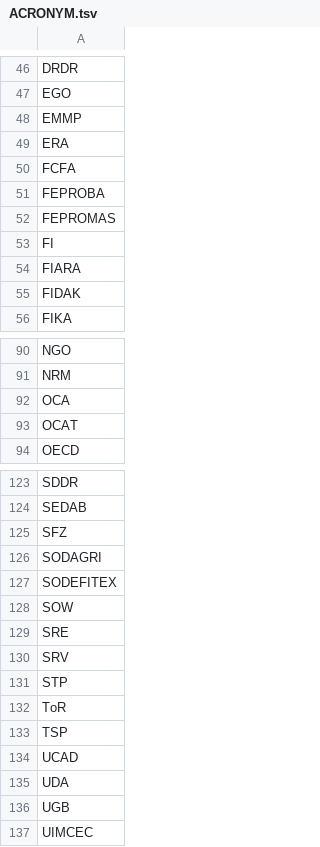
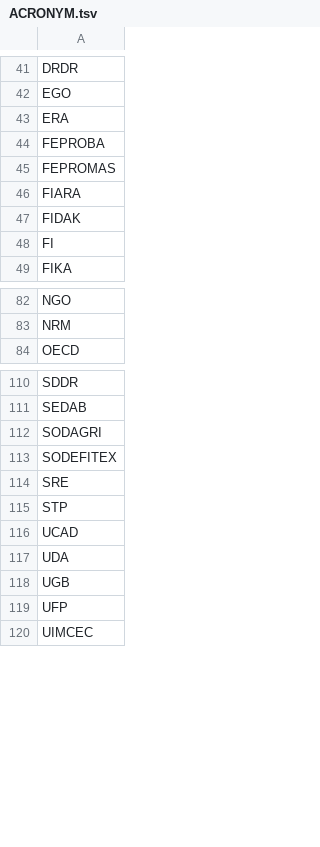
Before and after one commit to clulab/habitus, a TSV file: src/main/resources/lexicons/ACRONYM.tsv, drawn as a sheet; only a part is shown, gaps mark what is left out; the diff covers the shown part only.

Commit message:
Remove non animate entities

```diff
--- a/src/main/resources/lexicons/ACRONYM.tsv
+++ b/src/main/resources/lexicons/ACRONYM.tsv
@@ -47,10 +42,8 @@ DRDR
 EGO
-EMMP
 ERA
-FCFA
 FEPROBA
 FEPROMAS
-FI
 FIARA
 FIDAK
+FI
 FIKA
@@ -91,4 +83,2 @@ NGO
 NRM
-OCA
-OCAT
 OECD
@@ -124,11 +111,6 @@ SDDR
 SEDAB
-SFZ
 SODAGRI
 SODEFITEX
-SOW
 SRE
-SRV
 STP
-ToR
-TSP
 UCAD
@@ -136,2 +118,3 @@ UDA
 UGB
+UFP
 UIMCEC
```
Also changed, not shown: 12 removed rows and 1 moved row elsewhere in this file.
